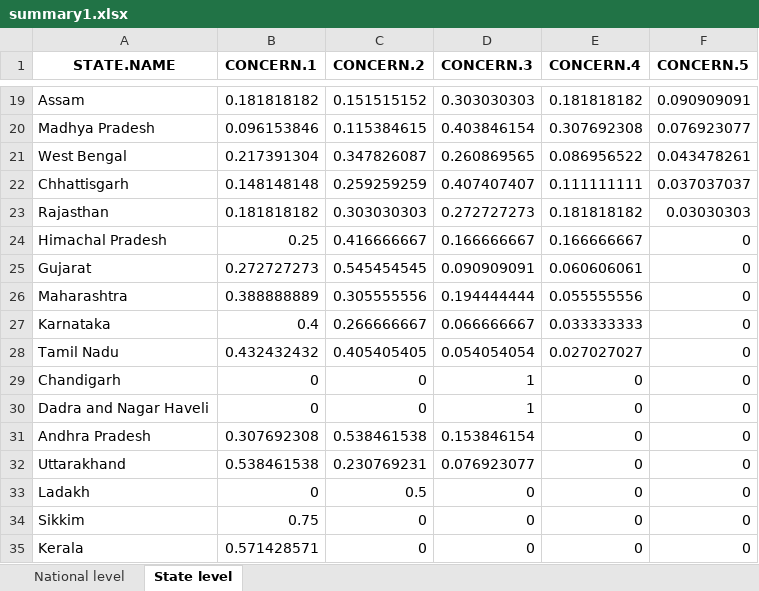
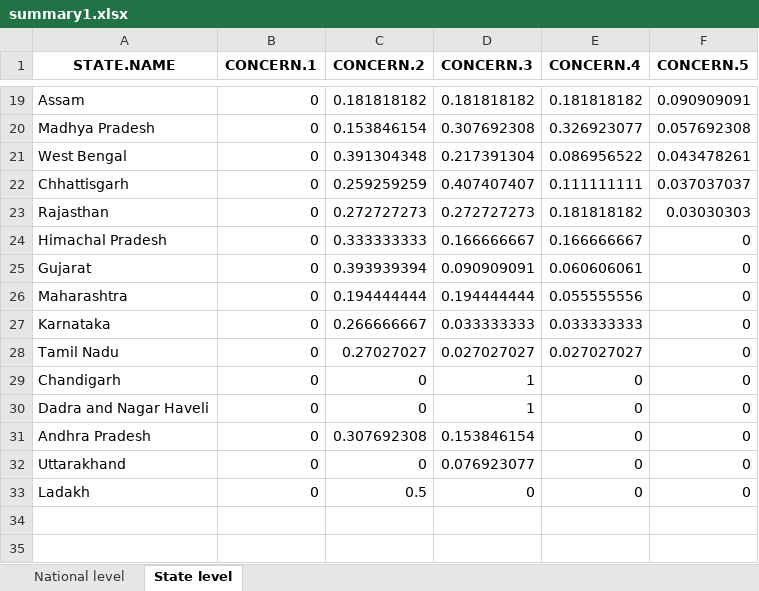
Before and after one commit to birdcountindia/dark-loci, an Excel workbook: outputs/summary1.xlsx, sheet State level, drawn as a sheet; only a part is shown, gaps mark what is left out; values as stored, in another font and other column widths than the file's, no borders; removed rows and columns are numbered as before the commit, all else as after; the diff covers the shown part only; the diff names each change by its address in the sheet, - before the commit and + after, or states it on an @@ line.

```diff
--- a/outputs/summary1.xlsx (sheet State level)
+++ b/outputs/summary1.xlsx (sheet State level)
-B19 (CONCERN.1): 0.181818182
+B19 (CONCERN.1): 0
-C19 (CONCERN.2): 0.151515152
+C19 (CONCERN.2): 0.181818182
-D19 (CONCERN.3): 0.303030303
+D19 (CONCERN.3): 0.181818182
-B20 (CONCERN.1): 0.096153846
+B20 (CONCERN.1): 0
-C20 (CONCERN.2): 0.115384615
+C20 (CONCERN.2): 0.153846154
-D20 (CONCERN.3): 0.403846154
+D20 (CONCERN.3): 0.307692308
-E20 (CONCERN.4): 0.307692308
+E20 (CONCERN.4): 0.326923077
-F20 (CONCERN.5): 0.076923077
+F20 (CONCERN.5): 0.057692308
-B21 (CONCERN.1): 0.217391304
+B21 (CONCERN.1): 0
-C21 (CONCERN.2): 0.347826087
+C21 (CONCERN.2): 0.391304348
-D21 (CONCERN.3): 0.260869565
+D21 (CONCERN.3): 0.217391304
-B22 (CONCERN.1): 0.148148148
+B22 (CONCERN.1): 0
-B23 (CONCERN.1): 0.181818182
+B23 (CONCERN.1): 0
-C23 (CONCERN.2): 0.303030303
+C23 (CONCERN.2): 0.272727273
-B24 (CONCERN.1): 0.25
+B24 (CONCERN.1): 0
-C24 (CONCERN.2): 0.416666667
+C24 (CONCERN.2): 0.333333333
-B25 (CONCERN.1): 0.272727273
+B25 (CONCERN.1): 0
-C25 (CONCERN.2): 0.545454545
+C25 (CONCERN.2): 0.393939394
-B26 (CONCERN.1): 0.388888889
+B26 (CONCERN.1): 0
-C26 (CONCERN.2): 0.305555556
+C26 (CONCERN.2): 0.194444444
-B27 (CONCERN.1): 0.4
+B27 (CONCERN.1): 0
-D27 (CONCERN.3): 0.066666667
+D27 (CONCERN.3): 0.033333333
-B28 (CONCERN.1): 0.432432432
+B28 (CONCERN.1): 0
-C28 (CONCERN.2): 0.405405405
+C28 (CONCERN.2): 0.27027027
-D28 (CONCERN.3): 0.054054054
+D28 (CONCERN.3): 0.027027027
-B31 (CONCERN.1): 0.307692308
+B31 (CONCERN.1): 0
-C31 (CONCERN.2): 0.538461538
+C31 (CONCERN.2): 0.307692308
-B32 (CONCERN.1): 0.538461538
+B32 (CONCERN.1): 0
-C32 (CONCERN.2): 0.230769231
+C32 (CONCERN.2): 0
-row 34: Sikkim | 0.75 | 0 | 0 | 0 | 0
-row 35: Kerala | 0.571428571 | 0 | 0 | 0 | 0
```
Also changed, not shown: 2 added rows, 2 removed rows and 26 edited cells elsewhere in this sheet, sheet National level, outputs/concern_classification.xlsx, outputs/concern_thresh.xlsx, 3 other files.
